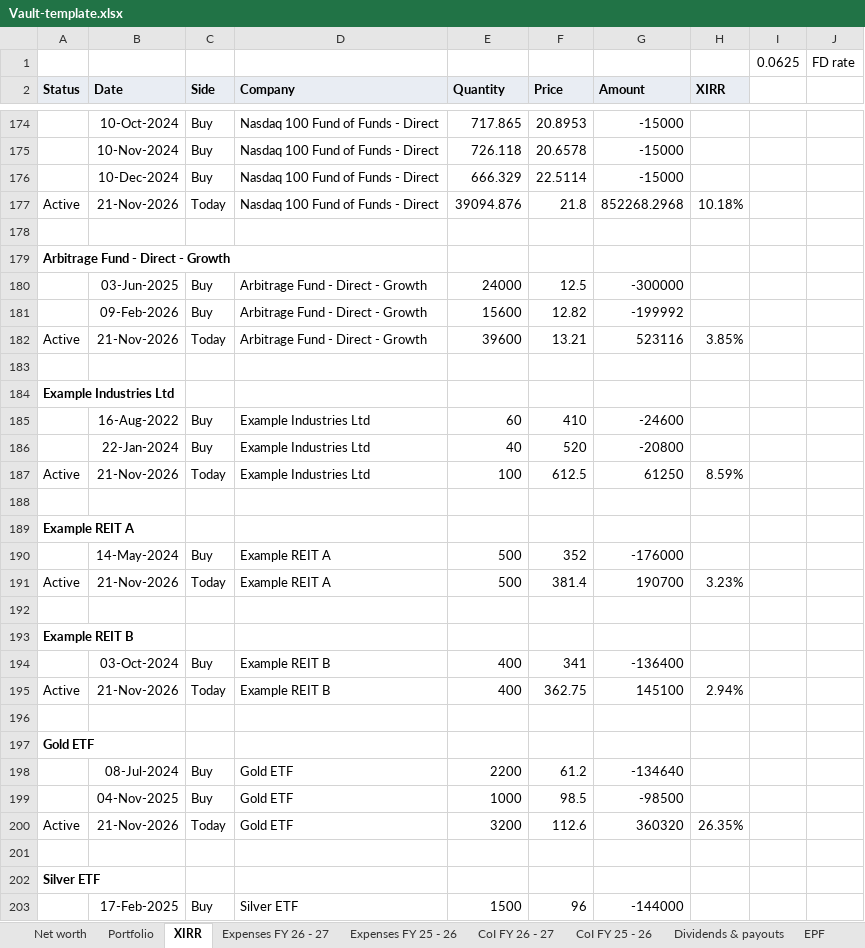
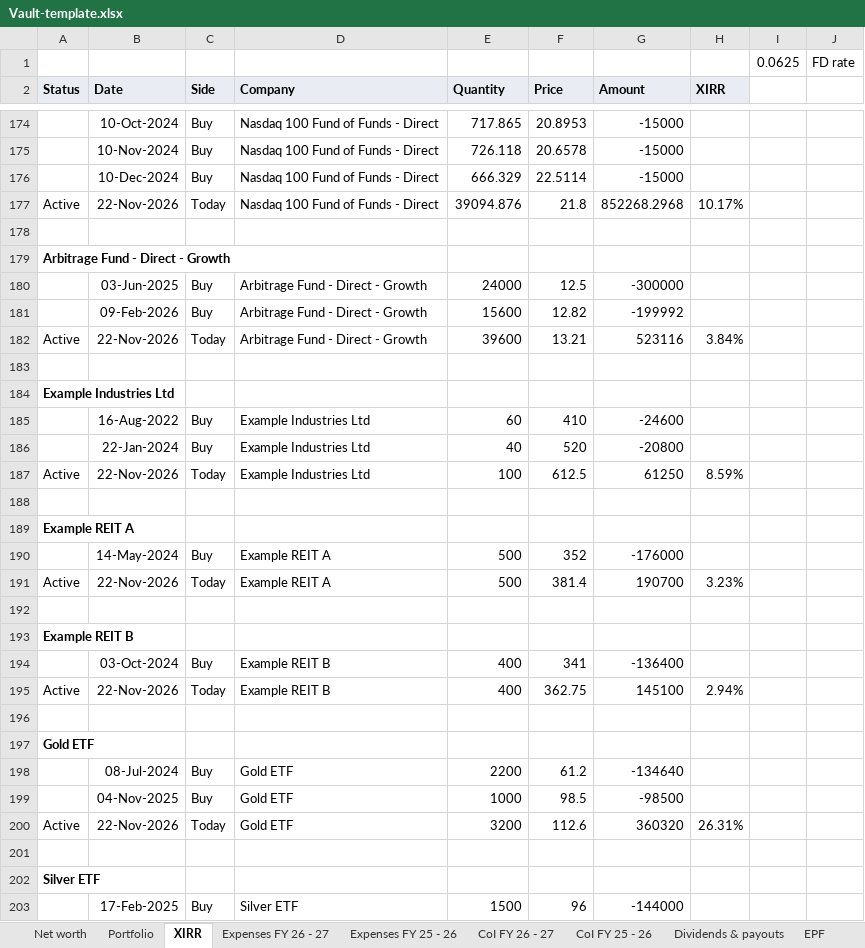
Before and after one commit to Floydimus02/Vault, an Excel workbook: template/Vault-template.xlsx, sheet XIRR, drawn as a sheet; only a part is shown, gaps mark what is left out; values as stored, in another font and other column widths than the file's, no borders; the diff covers the shown part only; the diff names each change by its address in the sheet, - before the commit and + after, or states it on an @@ line.

```diff
--- a/template/Vault-template.xlsx (sheet XIRR)
+++ b/template/Vault-template.xlsx (sheet XIRR)
-B177 (Date): 21-Nov-2026
+B177 (Date): 22-Nov-2026
-H177 (XIRR): 10.18%
+H177 (XIRR): 10.17%
-B182 (Date): 21-Nov-2026
+B182 (Date): 22-Nov-2026
-H182 (XIRR): 3.85%
+H182 (XIRR): 3.84%
-B187 (Date): 21-Nov-2026
+B187 (Date): 22-Nov-2026
-B191 (Date): 21-Nov-2026
+B191 (Date): 22-Nov-2026
-B195 (Date): 21-Nov-2026
+B195 (Date): 22-Nov-2026
-B200 (Date): 21-Nov-2026
+B200 (Date): 22-Nov-2026
-H200 (XIRR): 26.35%
+H200 (XIRR): 26.31%
```
Also changed, not shown: 16 edited cells elsewhere in this sheet, sheet Net worth, other sheet tabs, 12 other files.
